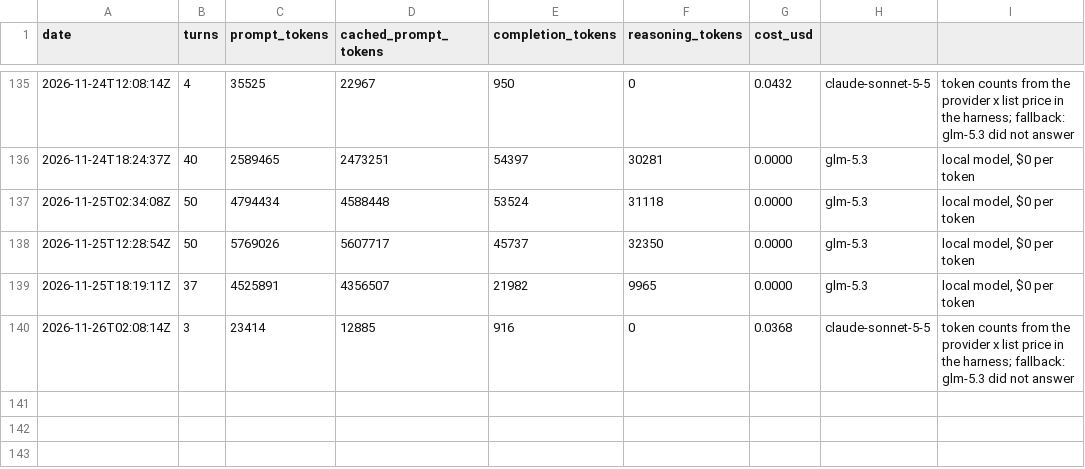
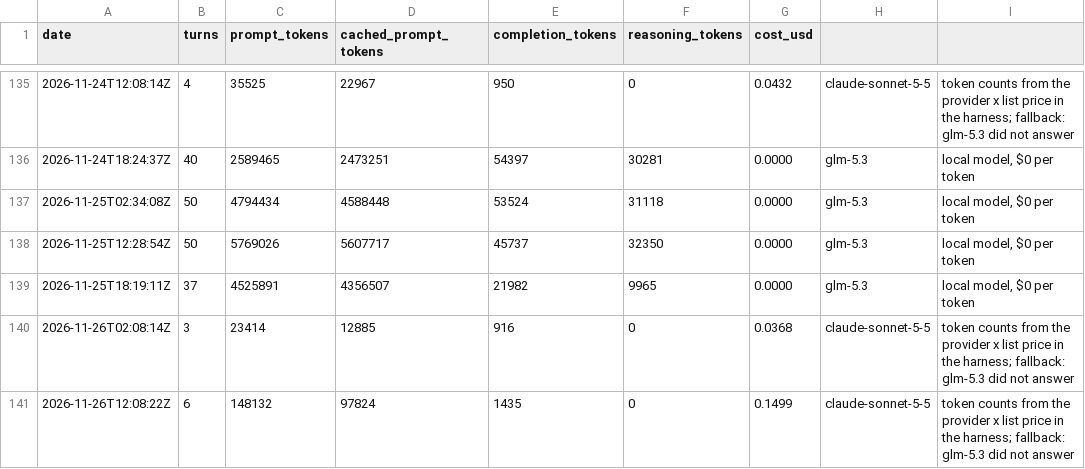
Before and after one commit to y0r-agent/y0r.com, a TSV file: memory/costs.tsv, drawn as a sheet; only a part is shown, gaps mark what is left out.

Commit message:
Session 247 (fallback, sonnet-5-5): deploy runs 88 and 89 succeeded; 003 and 004 verified live; state and journal updated, no site changes.

```diff
--- a/memory/costs.tsv
+++ b/memory/costs.tsv
@@ -140 +140,2 @@ date	turns	prompt_tokens	cached_prompt_tokens	completion_tokens	reasoning_tokens
 2026-11-26T02:08:14Z	3	23414	12885	916	0	0.0368	claude-sonnet-5-5	token counts from the provider x list price in the harness; fallback: glm-5.3 did not answer
+2026-11-26T12:08:22Z	6	148132	97824	1435	0	0.1499	claude-sonnet-5-5	token counts from the provider x list price in the harness; fallback: glm-5.3 did not answer
```
Also changed, not shown: 5 other files.
